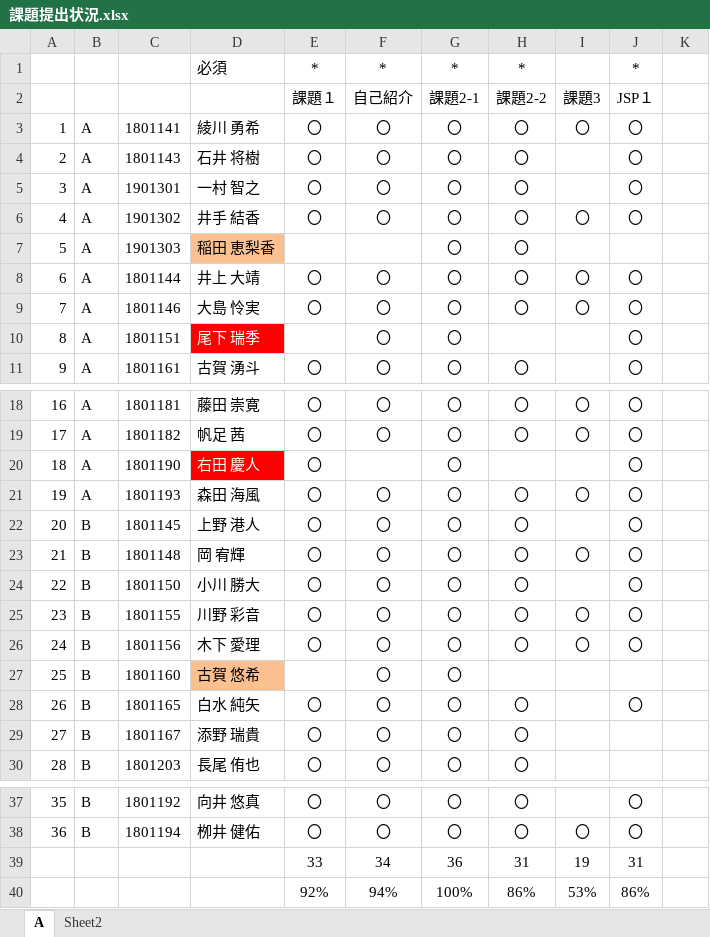
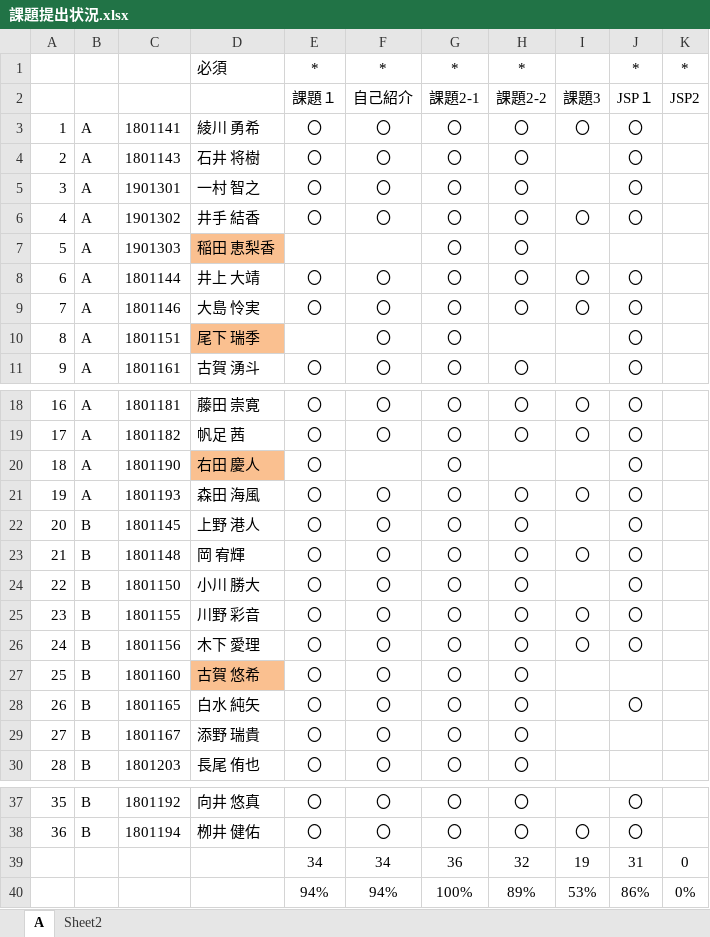
Before and after one commit to nishino-naoyuki/2019Web, an Excel workbook: 演習/課題提出状況.xlsx, sheet A, drawn as a sheet; only a part is shown, gaps mark what is left out; values as stored, in another font and other column widths than the file's, no borders; the diff names each change by its address in the sheet, - before the commit and + after, or states it on an @@ line.

Commit message:
Update 課題提出状況.xlsx

```diff
--- a/演習/課題提出状況.xlsx (sheet A)
+++ b/演習/課題提出状況.xlsx (sheet A)
-K1: (empty)
+K1: *
-K2: (empty)
+K2: JSP2
@@ D10 fill: #FF0000 → #FAC090, text colour: #FFFFFF → black @@
@@ D20 fill: #FF0000 → #FAC090, text colour: #FFFFFF → black @@
-E27: (empty)
+E27: 〇
-H27: (empty)
+H27: 〇
-E39: 33
+E39: 34
-H39: 31
+H39: 32
-K39: (empty)
+K39: 0
-E40: 92%
+E40: 94%
-H40: 86%
+H40: 89%
-K40: (empty)
+K40: 0%
```
